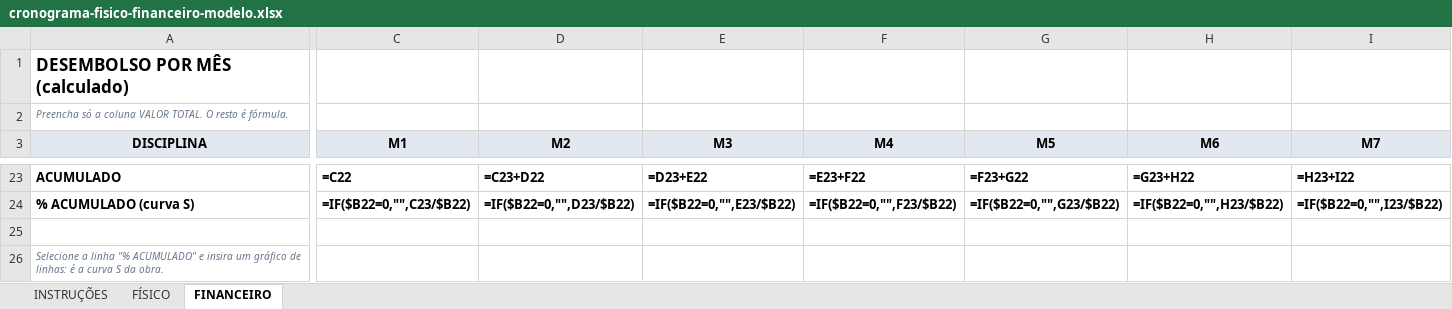
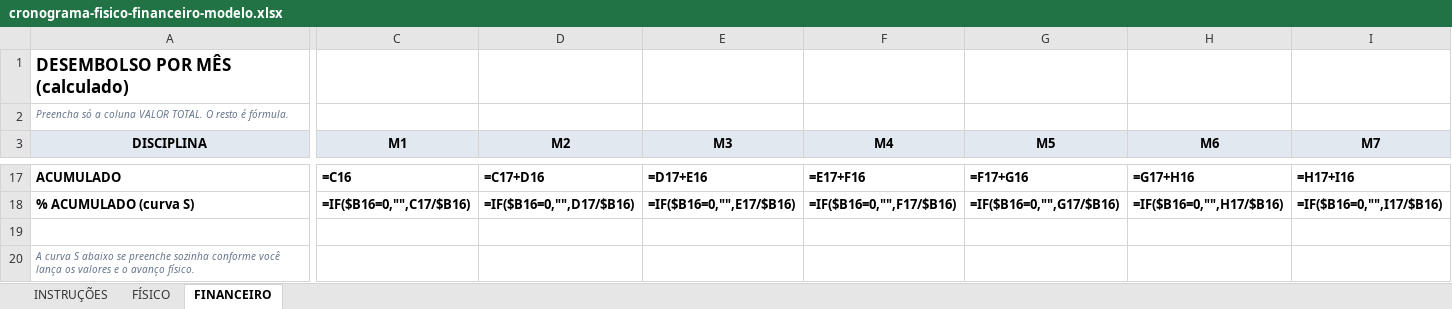
Before and after one commit to pedrozellmer/ai-arq, an Excel workbook: blog/downloads/cronograma-fisico-financeiro-modelo.xlsx, sheet FINANCEIRO, drawn as a sheet; only a part is shown, gaps mark what is left out; values as stored, in another font and other column widths than the file's, no borders; formulas without a stored value are shown as written; charts and pictures not drawn; addresses are those after the commit; the diff covers the shown part only; the diff names each change by its address in the sheet, - before the commit and + after, or states it on an @@ line.

```diff
--- a/blog/downloads/cronograma-fisico-financeiro-modelo.xlsx (sheet FINANCEIRO)
+++ b/blog/downloads/cronograma-fisico-financeiro-modelo.xlsx (sheet FINANCEIRO)
-C17 (M1): =C22
+C17 (M1): =C16
-D17 (M2): =C23+D22
+D17 (M2): =C17+D16
-E17 (M3): =D23+E22
+E17 (M3): =D17+E16
-F17 (M4): =E23+F22
+F17 (M4): =E17+F16
-G17 (M5): =F23+G22
+G17 (M5): =F17+G16
-H17 (M6): =G23+H22
+H17 (M6): =G17+H16
-I17 (M7): =H23+I22
+I17 (M7): =H17+I16
-C18 (M1): =IF($B22=0,"",C23/$B22)
+C18 (M1): =IF($B16=0,"",C17/$B16)
-D18 (M2): =IF($B22=0,"",D23/$B22)
+D18 (M2): =IF($B16=0,"",D17/$B16)
-E18 (M3): =IF($B22=0,"",E23/$B22)
+E18 (M3): =IF($B16=0,"",E17/$B16)
-F18 (M4): =IF($B22=0,"",F23/$B22)
+F18 (M4): =IF($B16=0,"",F17/$B16)
-G18 (M5): =IF($B22=0,"",G23/$B22)
+G18 (M5): =IF($B16=0,"",G17/$B16)
-H18 (M6): =IF($B22=0,"",H23/$B22)
+H18 (M6): =IF($B16=0,"",H17/$B16)
-I18 (M7): =IF($B22=0,"",I23/$B22)
+I18 (M7): =IF($B16=0,"",I17/$B16)
-A20 (DISCIPLINA): Selecione a linha "% ACUMULADO" e insira um gráfico de linhas: é a curva S da obra.
+A20 (DISCIPLINA): A curva S abaixo se preenche sozinha conforme você lança os valores e o avanço físico.
```
Also changed, not shown: 6 removed rows and 52 edited cells elsewhere in this sheet, sheet FÍSICO, charts or pictures, blog/downloads/quantitativo-sinapi-planilha-modelo.xlsx, 3 other files.
